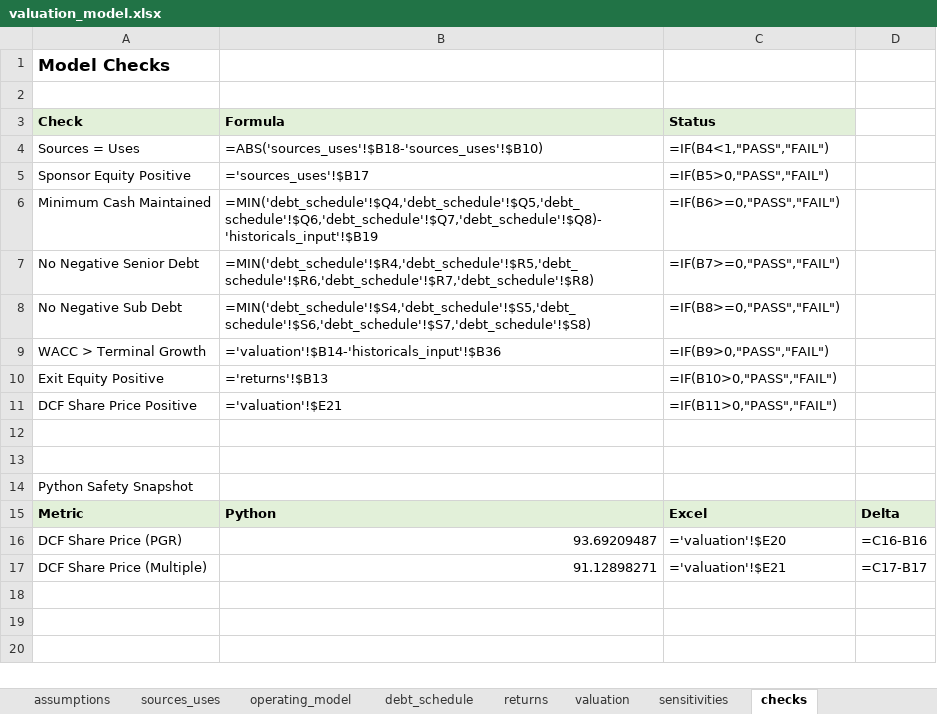
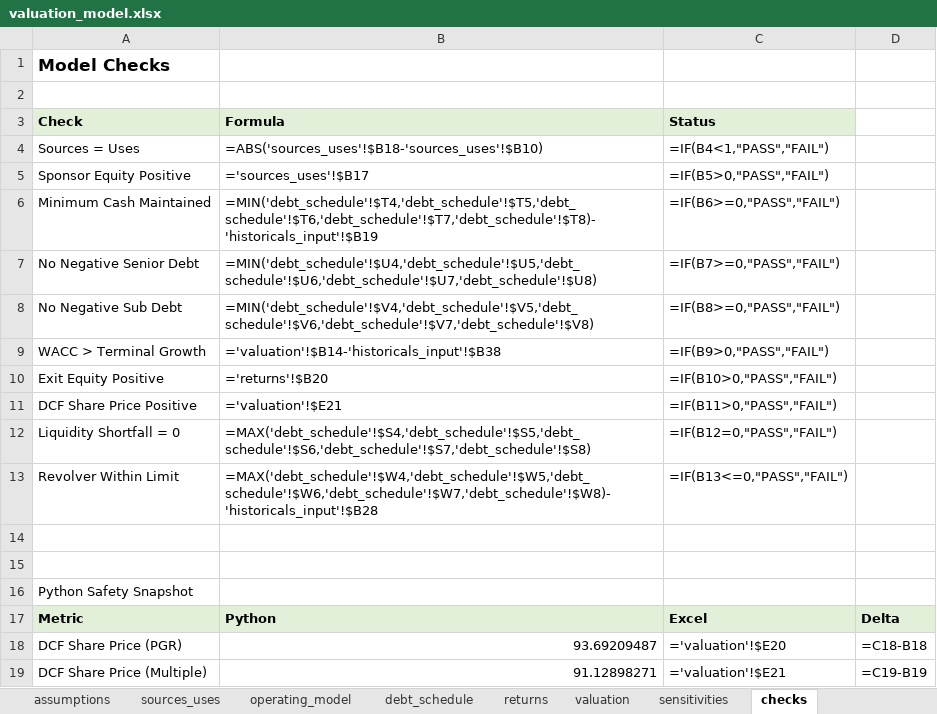
Before and after one commit to robertlennon25/finance-mvp, an Excel workbook: outputs/valuation_model.xlsx, sheet checks, drawn as a sheet; values as stored, in another font and other column widths than the file's, no borders; formulas without a stored value are shown as written; addresses are those after the commit; the diff names each change by its address in the sheet, - before the commit and + after, or states it on an @@ line.

Commit message:
pass 2, debt waterfall

```diff
--- a/outputs/valuation_model.xlsx (sheet checks)
+++ b/outputs/valuation_model.xlsx (sheet checks)
-B6 (Formula): =MIN('debt_schedule'!$Q4,'debt_schedule'!$Q5,'debt_schedule'!$Q6,'debt_schedule'!$Q7,'debt_schedule'!$Q8)-'historicals_input'!$B19
+B6 (Formula): =MIN('debt_schedule'!$T4,'debt_schedule'!$T5,'debt_schedule'!$T6,'debt_schedule'!$T7,'debt_schedule'!$T8)-'historicals_input'!$B19
-B7 (Formula): =MIN('debt_schedule'!$R4,'debt_schedule'!$R5,'debt_schedule'!$R6,'debt_schedule'!$R7,'debt_schedule'!$R8)
+B7 (Formula): =MIN('debt_schedule'!$U4,'debt_schedule'!$U5,'debt_schedule'!$U6,'debt_schedule'!$U7,'debt_schedule'!$U8)
-B8 (Formula): =MIN('debt_schedule'!$S4,'debt_schedule'!$S5,'debt_schedule'!$S6,'debt_schedule'!$S7,'debt_schedule'!$S8)
+B8 (Formula): =MIN('debt_schedule'!$V4,'debt_schedule'!$V5,'debt_schedule'!$V6,'debt_schedule'!$V7,'debt_schedule'!$V8)
-B9 (Formula): ='valuation'!$B14-'historicals_input'!$B36
+B9 (Formula): ='valuation'!$B14-'historicals_input'!$B38
-B10 (Formula): ='returns'!$B13
+B10 (Formula): ='returns'!$B20
+row 12: Liquidity Shortfall = 0 | =MAX('debt_schedule'!$S4,'debt_schedule'!$S5,'debt_schedule'!$S6,'debt_schedule'!$S7,'debt_schedule'!$S8) | =IF(B12=0,"PASS","FAIL")
+row 13: Revolver Within Limit | =MAX('debt_schedule'!$W4,'debt_schedule'!$W5,'debt_schedule'!$W6,'debt_schedule'!$W7,'debt_schedule'!$W8)-'historicals_input'!$B28 | =IF(B13<=0,"PASS","FAIL")
-D18: =C16-B16
+D18: =C18-B18
-D19: =C17-B17
+D19: =C19-B19
```
Also changed, not shown: sheet debt_schedule, sheet sensitivities, sheet returns, sheet valuation, sheet cover, sheet operating_model, 1 more sheet, 6 other files.
